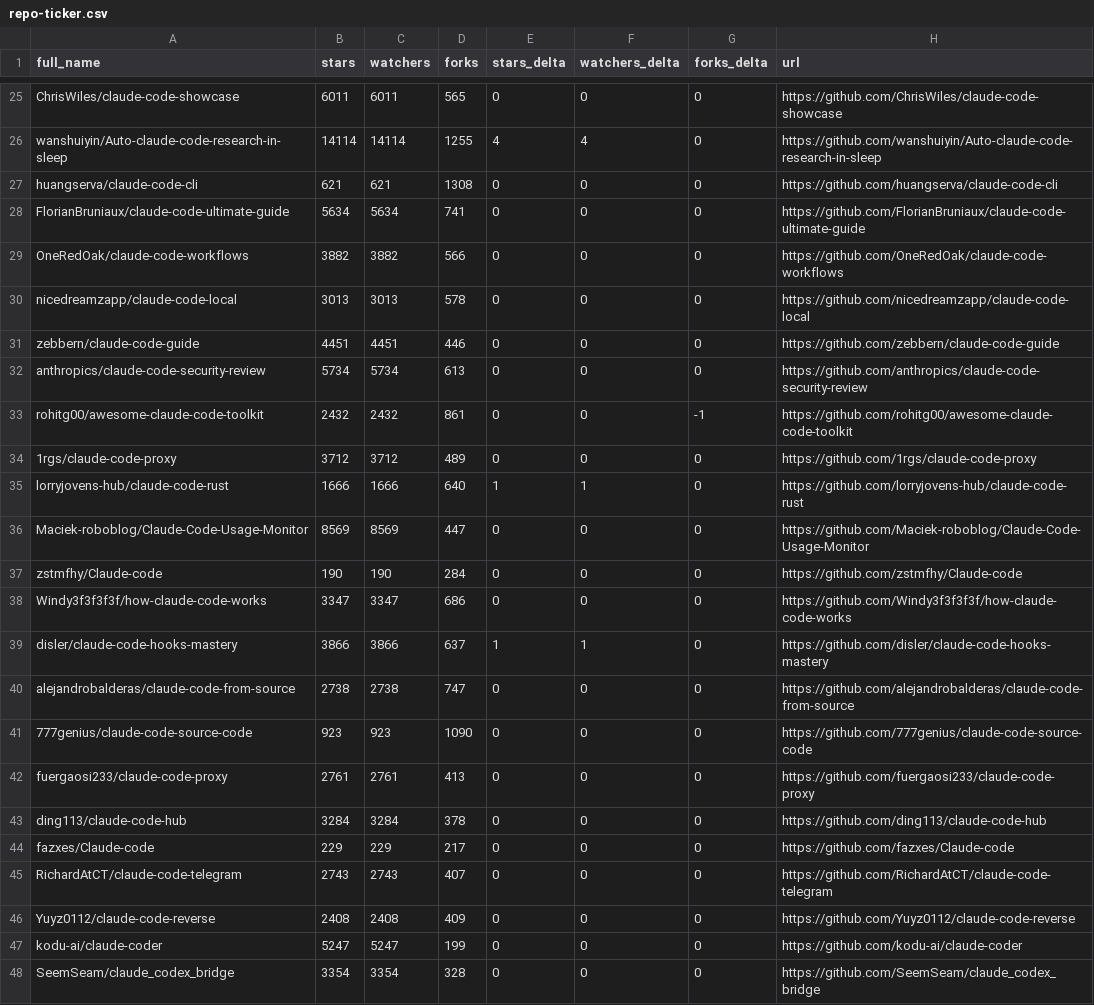
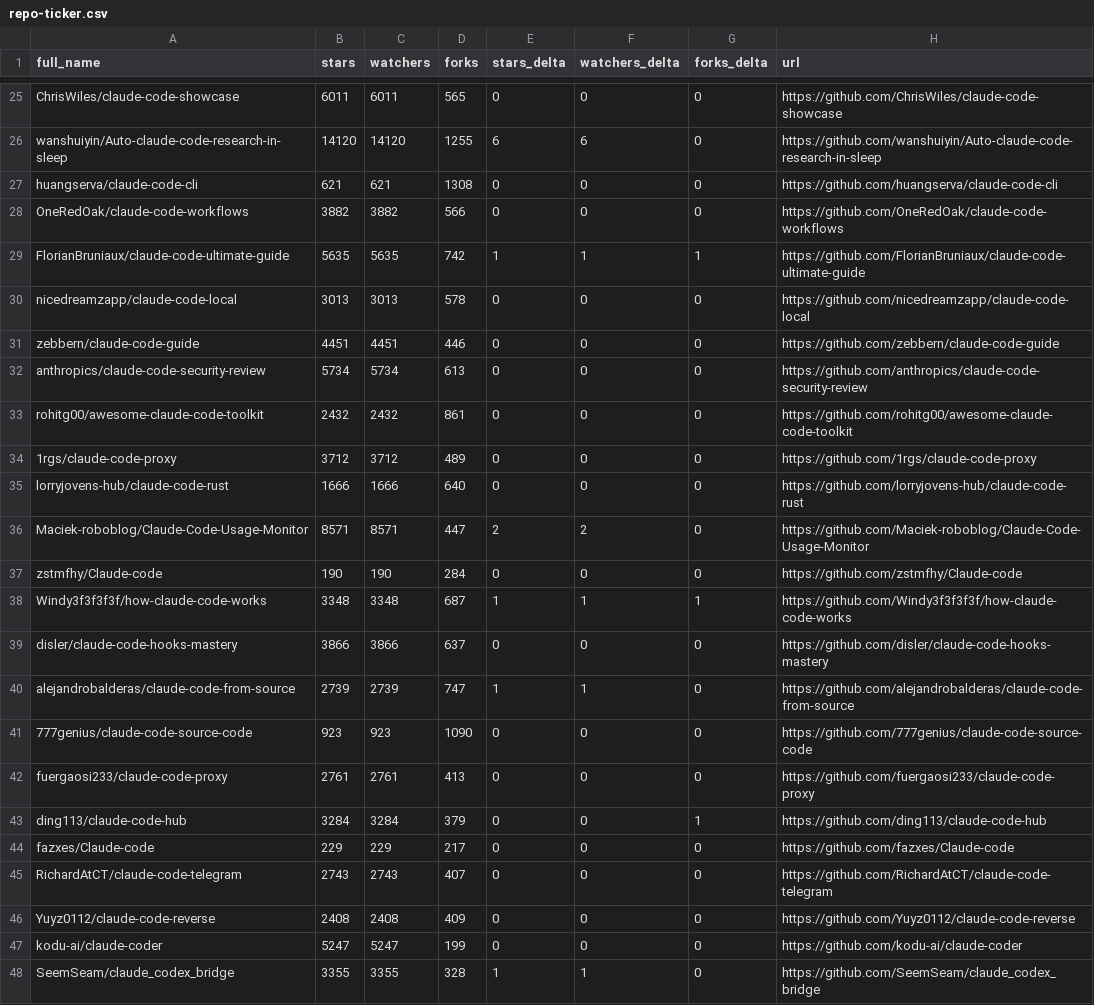
Before and after one commit to ljluestc/awesome-claude-code, a CSV file: data/repo-ticker.csv, drawn as a sheet; only a part is shown, gaps mark what is left out; removed rows and columns are numbered as before the commit, all else as after; the diff covers the shown part only; the diff names each change by its address in the sheet, - before the commit and + after, or states it on an @@ line.

```diff
--- a/data/repo-ticker.csv
+++ b/data/repo-ticker.csv
-B26 (stars): 14114
+B26 (stars): 14120
-C26 (watchers): 14114
+C26 (watchers): 14120
-E26 (stars_delta): 4
+E26 (stars_delta): 6
-F26 (watchers_delta): 4
+F26 (watchers_delta): 6
-row 28: FlorianBruniaux/claude-code-ultimate-guide | 5634 | 5634 | 741 | 0 | 0 | 0 | https://github.com/FlorianBruniaux/claude-code-ultimate-guide
+row 29: FlorianBruniaux/claude-code-ultimate-guide | 5635 | 5635 | 742 | 1 | 1 | 1 | https://github.com/FlorianBruniaux/claude-code-ultimate-guide
-G33 (forks_delta): -1
+G33 (forks_delta): 0
-E35 (stars_delta): 1
+E35 (stars_delta): 0
-F35 (watchers_delta): 1
+F35 (watchers_delta): 0
-B36 (stars): 8569
+B36 (stars): 8571
-C36 (watchers): 8569
+C36 (watchers): 8571
-E36 (stars_delta): 0
+E36 (stars_delta): 2
-F36 (watchers_delta): 0
+F36 (watchers_delta): 2
-B38 (stars): 3347
+B38 (stars): 3348
-C38 (watchers): 3347
+C38 (watchers): 3348
-D38 (forks): 686
+D38 (forks): 687
-E38 (stars_delta): 0
+E38 (stars_delta): 1
-F38 (watchers_delta): 0
+F38 (watchers_delta): 1
-G38 (forks_delta): 0
+G38 (forks_delta): 1
-E39 (stars_delta): 1
+E39 (stars_delta): 0
-F39 (watchers_delta): 1
+F39 (watchers_delta): 0
-B40 (stars): 2738
+B40 (stars): 2739
-C40 (watchers): 2738
+C40 (watchers): 2739
-E40 (stars_delta): 0
+E40 (stars_delta): 1
-F40 (watchers_delta): 0
+F40 (watchers_delta): 1
-D43 (forks): 378
+D43 (forks): 379
-G43 (forks_delta): 0
+G43 (forks_delta): 1
-B48 (stars): 3354
+B48 (stars): 3355
-C48 (watchers): 3354
+C48 (watchers): 3355
-E48 (stars_delta): 0
+E48 (stars_delta): 1
-F48 (watchers_delta): 0
+F48 (watchers_delta): 1
```
Also changed, not shown: 2 added rows, 2 removed rows, 2 moved rows and 109 edited cells elsewhere in this file, 2 other files.
